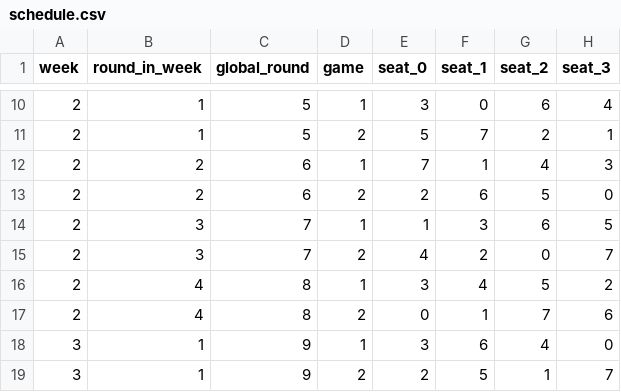
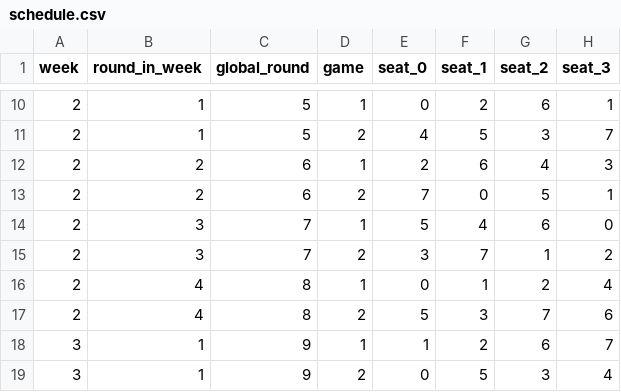
Before and after one commit to danielq987/mjs-contest-utils, a CSV file: schedule.csv, drawn as a sheet; only a part is shown, gaps mark what is left out; the diff covers the shown part only.

```diff
--- a/schedule.csv
+++ b/schedule.csv
@@ -10,10 +10,10 @@ week,round_in_week,global_round,game,seat_0,seat_1,seat_2,seat_3
-2,1,5,1,3,0,6,4
-2,1,5,2,5,7,2,1
-2,2,6,1,7,1,4,3
-2,2,6,2,2,6,5,0
-2,3,7,1,1,3,6,5
-2,3,7,2,4,2,0,7
-2,4,8,1,3,4,5,2
-2,4,8,2,0,1,7,6
-3,1,9,1,3,6,4,0
-3,1,9,2,2,5,1,7
+2,1,5,1,0,2,6,1
+2,1,5,2,4,5,3,7
+2,2,6,1,2,6,4,3
+2,2,6,2,7,0,5,1
+2,3,7,1,5,4,6,0
+2,3,7,2,3,7,1,2
+2,4,8,1,0,1,2,4
+2,4,8,2,5,3,7,6
+3,1,9,1,1,2,6,7
+3,1,9,2,0,5,3,4
```
Also changed, not shown: 141 edited cells elsewhere in this file, 4 other files.
